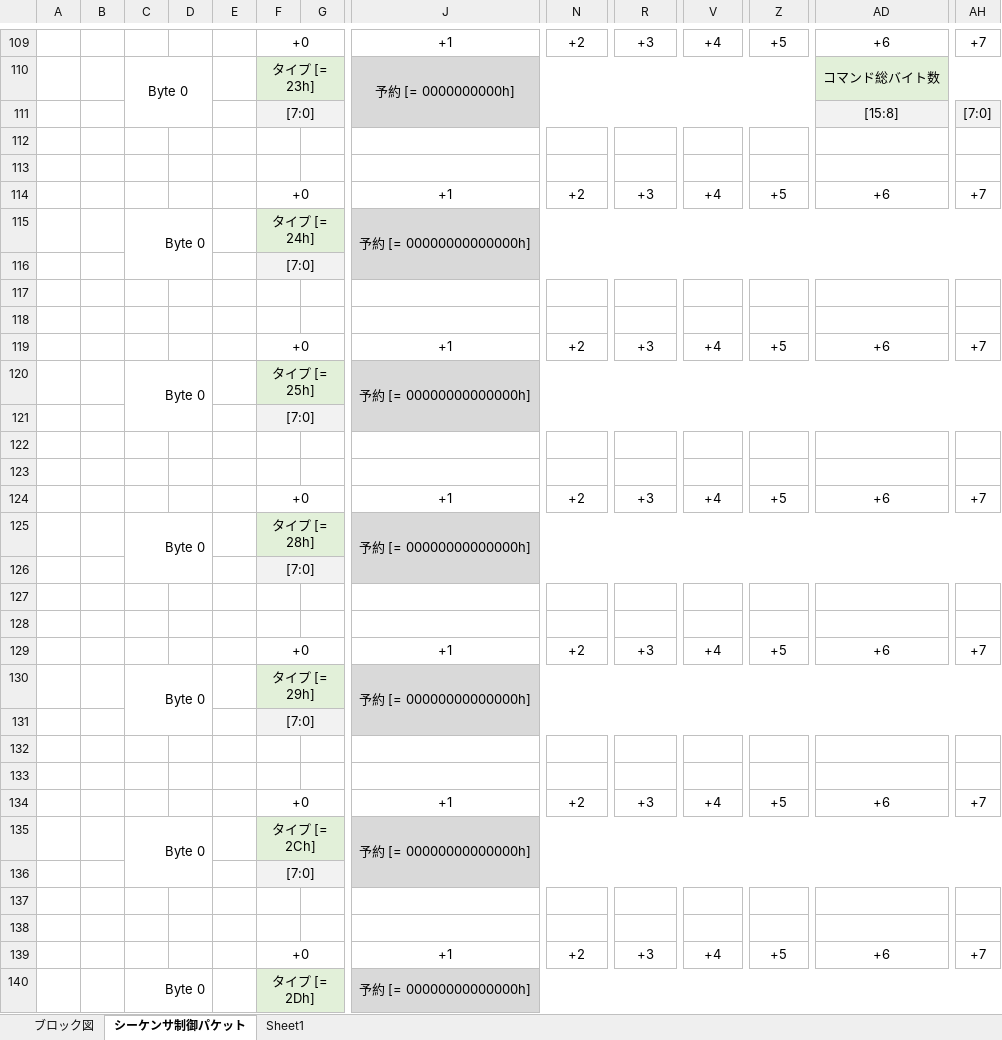
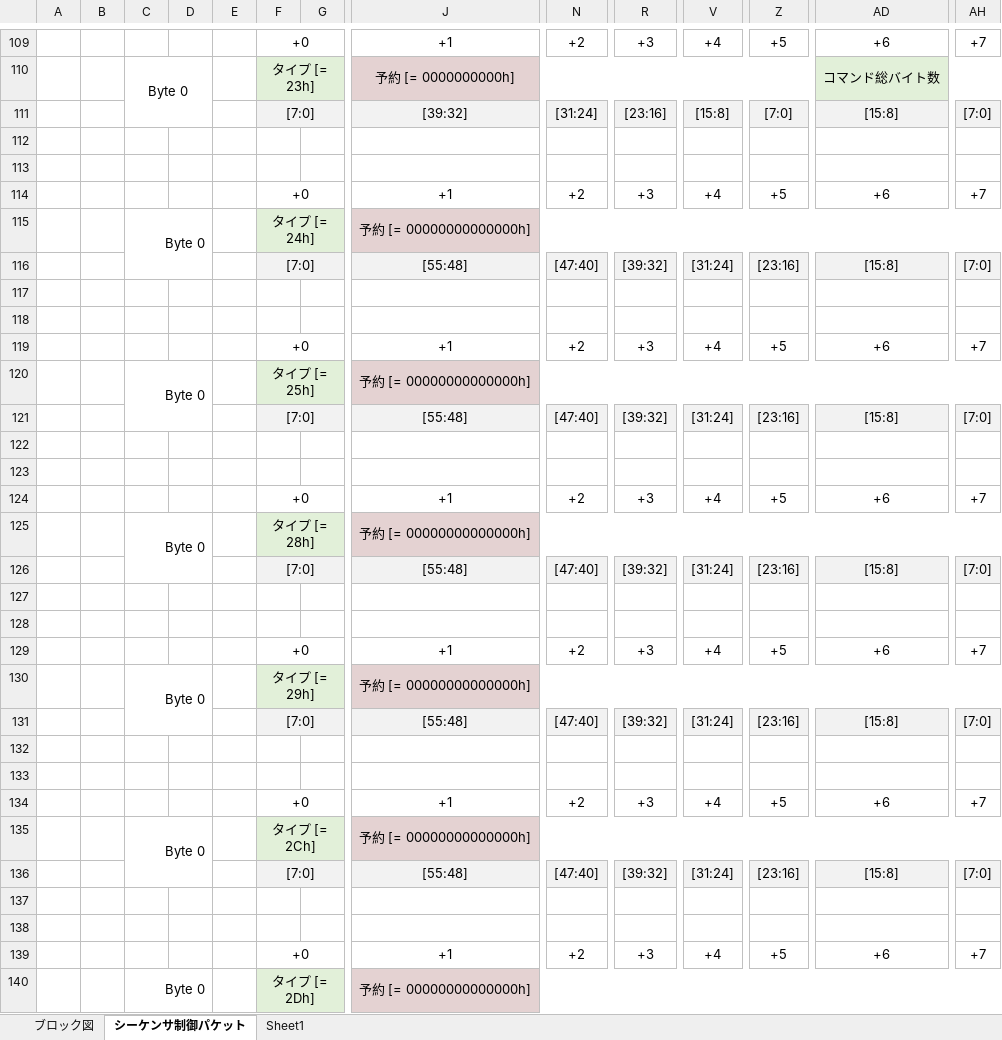
Before and after one commit to e-trees/e7awg_sw, an Excel workbook: manuals/sequencer_figures/figures.xlsx, sheet シーケンサ制御パケット, drawn as a sheet; only a part is shown, gaps mark what is left out; values as stored, in another font and other column widths than the file's, no borders; charts and pictures not drawn; removed rows and columns are numbered as before the commit, all else as after; rows hold the shown columns only; the diff covers the shown part only; the diff names each change by its address in the sheet, - before the commit and + after, or states it on an @@ line.

Commit message:
update manuals

```diff
--- a/manuals/sequencer_figures/figures.xlsx (sheet シーケンサ制御パケット)
+++ b/manuals/sequencer_figures/figures.xlsx (sheet シーケンサ制御パケット)
-row 111:  |  |  |  |  | [7:0] |  |  |  |  |  |  | [15:8] | [7:0]
+row 111:  |  |  |  |  | [7:0] |  | [39:32] | [31:24] | [23:16] | [15:8] | [7:0] | [15:8] | [7:0]
-row 116:  |  |  |  |  | [7:0]
+row 116:  |  |  |  |  | [7:0] |  | [55:48] | [47:40] | [39:32] | [31:24] | [23:16] | [15:8] | [7:0]
-row 121:  |  |  |  |  | [7:0]
+row 121:  |  |  |  |  | [7:0] |  | [55:48] | [47:40] | [39:32] | [31:24] | [23:16] | [15:8] | [7:0]
-row 126:  |  |  |  |  | [7:0]
+row 126:  |  |  |  |  | [7:0] |  | [55:48] | [47:40] | [39:32] | [31:24] | [23:16] | [15:8] | [7:0]
-row 131:  |  |  |  |  | [7:0]
+row 131:  |  |  |  |  | [7:0] |  | [55:48] | [47:40] | [39:32] | [31:24] | [23:16] | [15:8] | [7:0]
-row 136:  |  |  |  |  | [7:0]
+row 136:  |  |  |  |  | [7:0] |  | [55:48] | [47:40] | [39:32] | [31:24] | [23:16] | [15:8] | [7:0]
```
Also changed, not shown: 2 added rows, 2 removed rows and cell formats elsewhere in this sheet, 8 other files.
